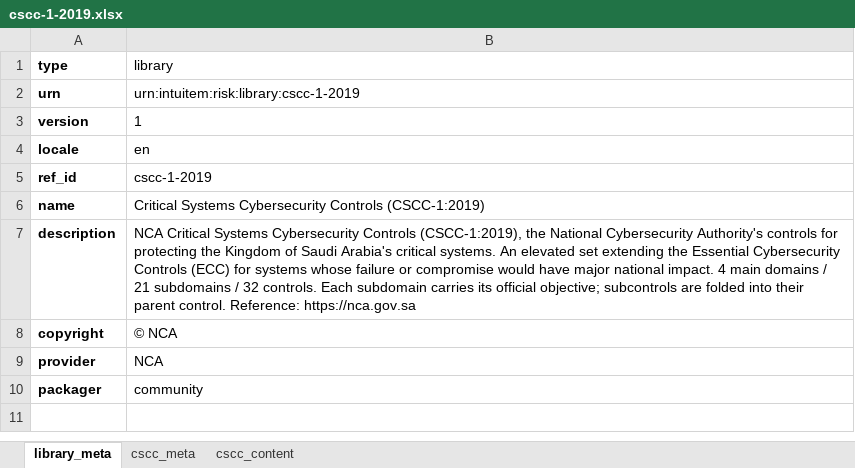
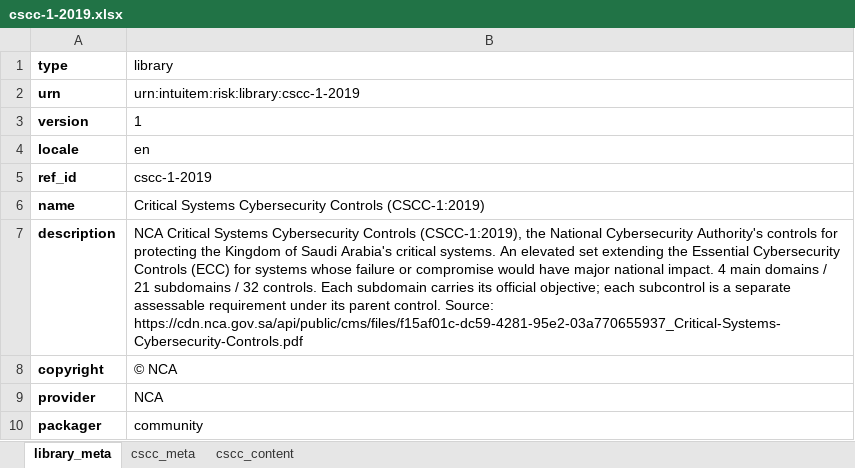
Before and after one commit to intuitem/ciso-assistant-community, an Excel workbook: tools/excel/cscc/cscc-1-2019.xlsx, sheet library_meta, drawn as a sheet; values as stored, in another font and other column widths than the file's, no borders; the diff names each change by its address in the sheet, - before the commit and + after, or states it on an @@ line.

```diff
--- a/tools/excel/cscc/cscc-1-2019.xlsx (sheet library_meta)
+++ b/tools/excel/cscc/cscc-1-2019.xlsx (sheet library_meta)
-B7 (library): …official objective; subcontrols are folded into their parent control. Reference: https://nca.gov.sa
+B7 (library): …official objective; each subcontrol is a separate assessable requirement under its parent control. Source: https://cdn.nca.gov.sa/api/public/cms/files/f15af01c-dc59-4281-95e2-03a770655937_Critical-Systems-Cybersecurity-Controls.pdf
```
Also changed, not shown: sheet cscc_content, 1 other file.
